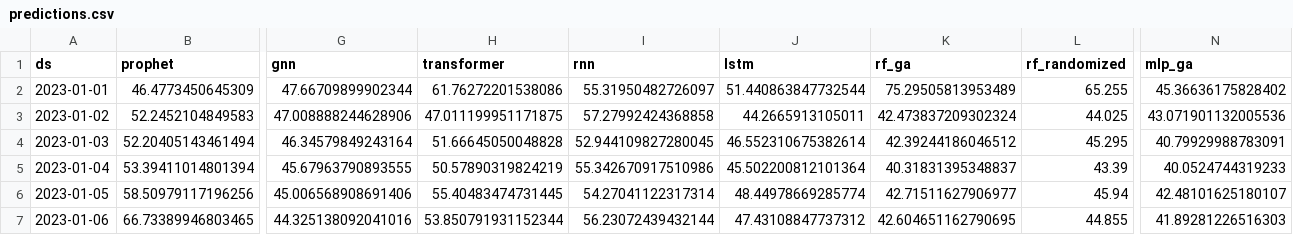
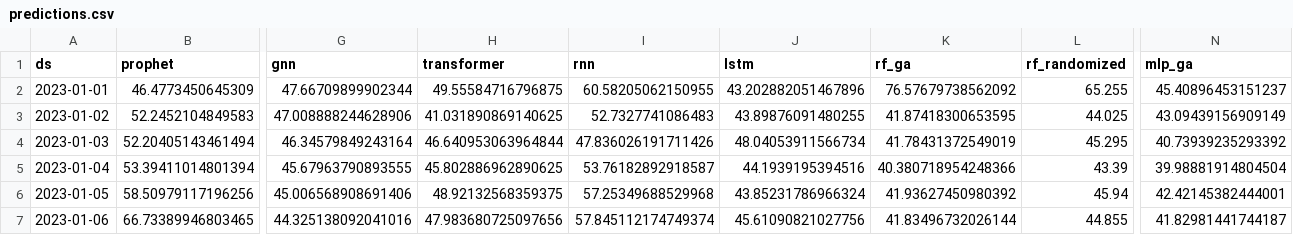
Before and after one commit to Katarina5/time-series-predictions, a CSV file: results_injuries/predictions.csv, drawn as a sheet; only a part is shown, gaps mark what is left out; the diff covers the shown part only; the diff names each change by its address in the sheet, - before the commit and + after, or states it on an @@ line.

```diff
--- a/results_injuries/predictions.csv
+++ b/results_injuries/predictions.csv
-H2 (transformer): 61.76272201538086
+H2 (transformer): 49.55584716796875
-I2 (rnn): 55.31950482726097
+I2 (rnn): 60.58205062150955
-J2 (lstm): 51.440863847732544
+J2 (lstm): 43.202882051467896
-K2 (rf_ga): 75.29505813953489
+K2 (rf_ga): 76.57679738562092
-N2 (mlp_ga): 45.36636175828402
+N2 (mlp_ga): 45.40896453151237
-H3 (transformer): 47.011199951171875
+H3 (transformer): 41.031890869140625
-I3 (rnn): 57.27992424368858
+I3 (rnn): 52.7327741086483
-J3 (lstm): 44.2665913105011
+J3 (lstm): 43.89876091480255
-K3 (rf_ga): 42.473837209302324
+K3 (rf_ga): 41.87418300653595
-N3 (mlp_ga): 43.071901132005536
+N3 (mlp_ga): 43.09439156909149
-H4 (transformer): 51.66645050048828
+H4 (transformer): 46.640953063964844
-I4 (rnn): 52.944109827280045
+I4 (rnn): 47.836026191711426
-J4 (lstm): 46.552310675382614
+J4 (lstm): 48.04053911566734
-K4 (rf_ga): 42.39244186046512
+K4 (rf_ga): 41.78431372549019
-N4 (mlp_ga): 40.79929988783091
+N4 (mlp_ga): 40.73939235293392
-H5 (transformer): 50.57890319824219
+H5 (transformer): 45.802886962890625
-I5 (rnn): 55.342670917510986
+I5 (rnn): 53.76182892918587
-J5 (lstm): 45.502200812101364
+J5 (lstm): 44.1939195394516
-K5 (rf_ga): 40.31831395348837
+K5 (rf_ga): 40.380718954248366
-N5 (mlp_ga): 40.0524744319233
+N5 (mlp_ga): 39.98881914804504
-H6 (transformer): 55.40483474731445
+H6 (transformer): 48.92132568359375
-I6 (rnn): 54.27041122317314
+I6 (rnn): 57.25349688529968
-J6 (lstm): 48.44978669285774
+J6 (lstm): 43.85231786966324
-K6 (rf_ga): 42.71511627906977
+K6 (rf_ga): 41.93627450980392
-N6 (mlp_ga): 42.48101625180107
+N6 (mlp_ga): 42.42145382444001
-H7 (transformer): 53.850791931152344
+H7 (transformer): 47.983680725097656
-I7 (rnn): 56.23072439432144
+I7 (rnn): 57.845112174749374
-J7 (lstm): 47.43108847737312
+J7 (lstm): 45.61090821027756
-K7 (rf_ga): 42.604651162790695
+K7 (rf_ga): 41.83496732026144
-N7 (mlp_ga): 41.89281226516303
+N7 (mlp_ga): 41.82981441744187
```
Also changed, not shown: 40 edited cells elsewhere in this file, results_injuries/metrics.csv, results_injuries/time.csv, 8 other files.
